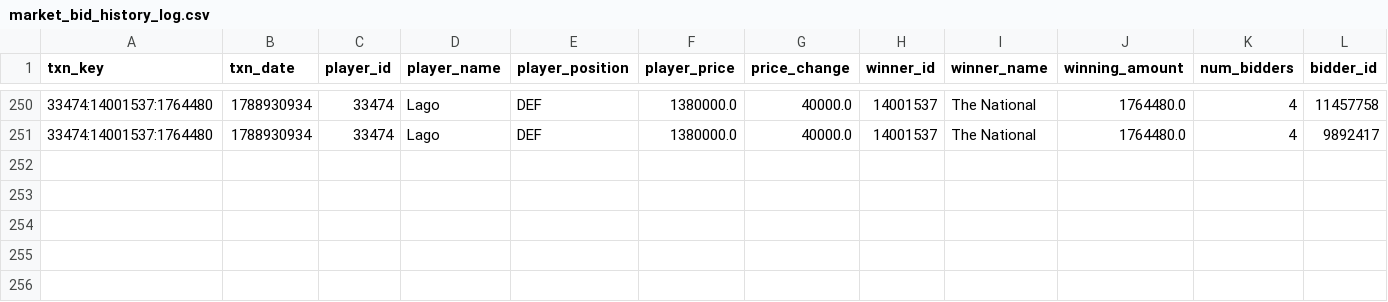
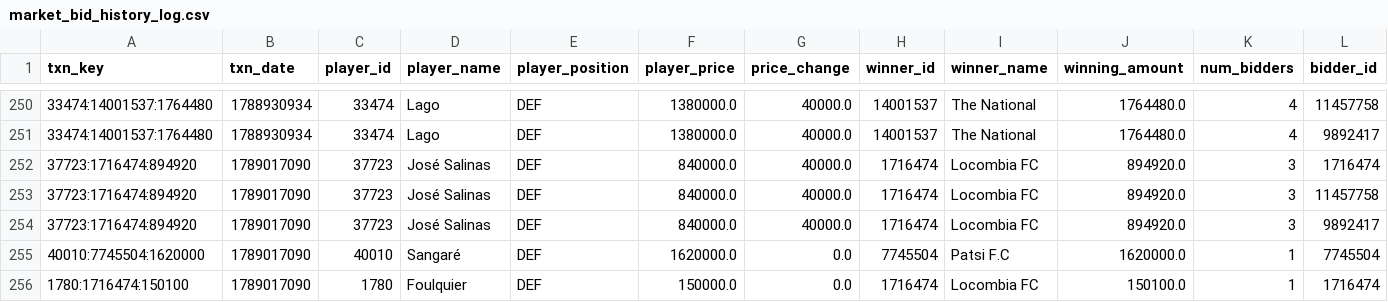
Before and after one commit to nilcrespo/BiwengerBot, a CSV file: csvs/others/market_bid_history_log.csv, drawn as a sheet; only a part is shown, gaps mark what is left out; rows hold the shown columns only; the diff names each change by its address in the sheet, - before the commit and + after, or states it on an @@ line.

```diff
--- a/csvs/others/market_bid_history_log.csv
+++ b/csvs/others/market_bid_history_log.csv
+row 252: 37723:1716474:894920 | 1789017090 | 37723 | José Salinas | DEF | 840000.0 | 40000.0 | 1716474 | Locombia FC | 894920.0 | 3 | 1716474
+row 253: 37723:1716474:894920 | 1789017090 | 37723 | José Salinas | DEF | 840000.0 | 40000.0 | 1716474 | Locombia FC | 894920.0 | 3 | 11457758
+row 254: 37723:1716474:894920 | 1789017090 | 37723 | José Salinas | DEF | 840000.0 | 40000.0 | 1716474 | Locombia FC | 894920.0 | 3 | 9892417
+row 255: 40010:7745504:1620000 | 1789017090 | 40010 | Sangaré | DEF | 1620000.0 | 0.0 | 7745504 | Patsi F.C | 1620000.0 | 1 | 7745504
+row 256: 1780:1716474:150100 | 1789017090 | 1780 | Foulquier | DEF | 150000.0 | 0.0 | 1716474 | Locombia FC | 150100.0 | 1 | 1716474
```
Also changed, not shown: csvs/market/market_players.csv, csvs/others/market_bids.csv, 14 other files.
